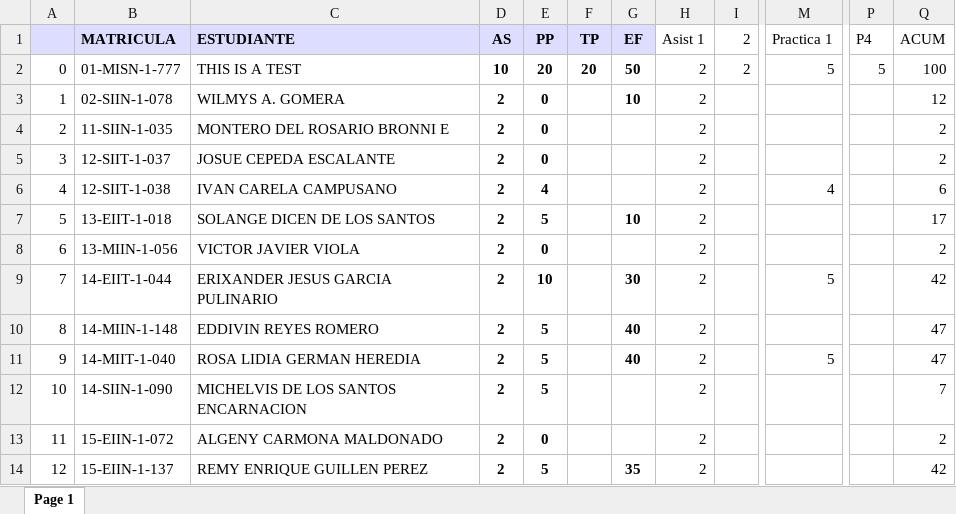
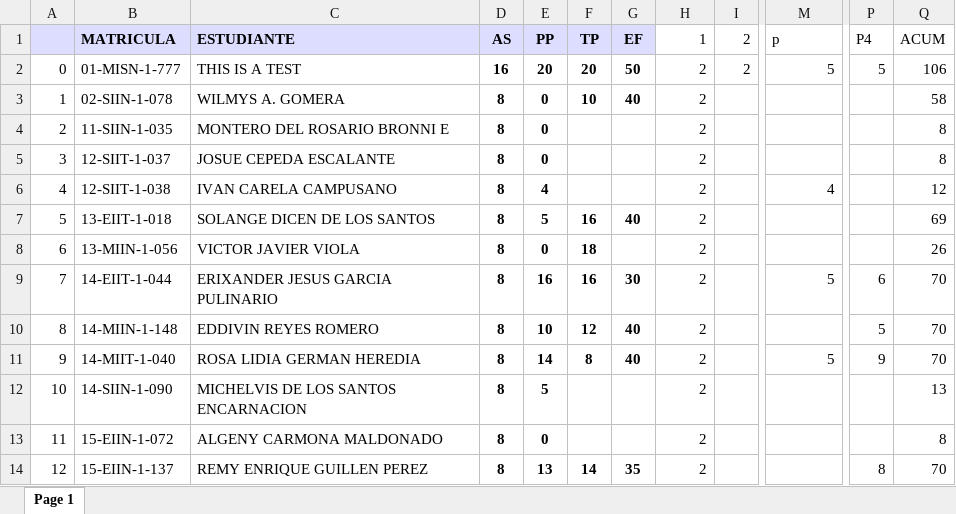
Before and after one commit to sgermosen/DocumentosUniversitarios, an Excel workbook: OYM/_DocumentosComunes/BD.xlsx, sheet Page 1, drawn as a sheet; only a part is shown, gaps mark what is left out; values as stored, in another font and other column widths than the file's, no borders; the diff covers the shown part only; the diff names each change by its address in the sheet, - before the commit and + after, or states it on an @@ line.

```diff
--- a/OYM/_DocumentosComunes/BD.xlsx (sheet Page 1)
+++ b/OYM/_DocumentosComunes/BD.xlsx (sheet Page 1)
-H1: Asist 1
+H1: 1
-M1: Practica 1
+M1: p
-D2: 10
+D2: 16
-Q2: 100
+Q2: 106
-D3:D14: 2
+D3:D14: 8
-F3: (empty)
+F3: 10
-G3: 10
+G3: 40
-Q3: 12
+Q3: 58
-Q4:Q5: 2
+Q4:Q5: 8
-Q6: 6
+Q6: 12
-F7: (empty)
+F7: 16
-G7: 10
+G7: 40
-Q7: 17
+Q7: 69
-F8: (empty)
+F8: 18
-Q8: 2
+Q8: 26
-E9: 10
+E9: 16
-F9: (empty)
+F9: 16
-P9: (empty)
+P9: 6
-Q9: 42
+Q9: 70
-E10: 5
+E10: 10
-F10: (empty)
+F10: 12
-P10: (empty)
+P10: 5
-Q10:Q11: 47
+Q10:Q11: 70
-E11: 5
+E11: 14
-F11: (empty)
+F11: 8
-P11: (empty)
+P11: 9
-Q12: 7
+Q12: 13
-Q13: 2
+Q13: 8
-E14: 5
+E14: 13
-F14: (empty)
+F14: 14
-P14: (empty)
+P14: 8
-Q14: 42
+Q14: 70
```
Also changed, not shown: 323 edited cells and cell formats elsewhere in this sheet, OYM/_DocumentosComunes/AL.xlsx, OYM/_DocumentosComunes/AS.xlsx, 2 other files.
